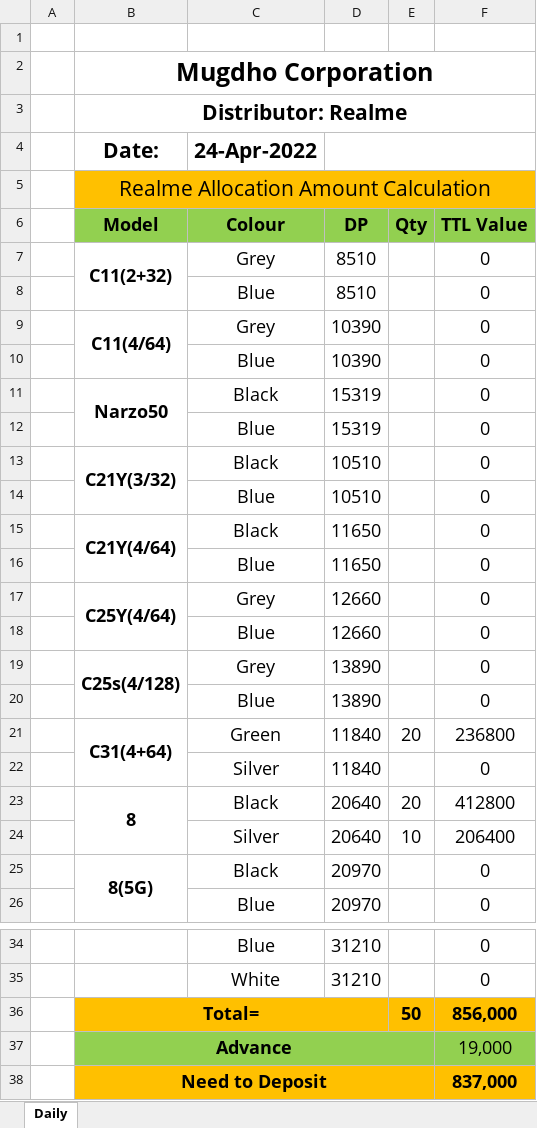
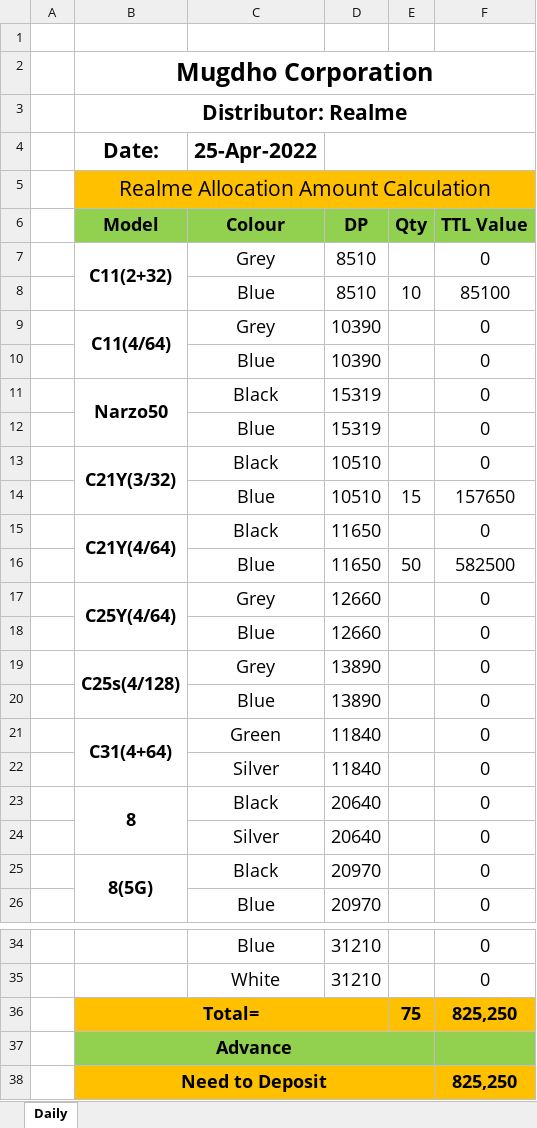
Before and after one commit to rahinul/MCU, an Excel workbook: 2022/Realme/Others/Requisition for Mugdho Corporation/realme requisition sheet.xlsx, sheet Daily, drawn as a sheet; only a part is shown, gaps mark what is left out; values as stored, in another font and other column widths than the file's, no borders; removed rows and columns are numbered as before the commit, all else as after; the diff names each change by its address in the sheet, - before the commit and + after, or states it on an @@ line.

```diff
--- a/2022/Realme/Others/Requisition for Mugdho Corporation/realme requisition sheet.xlsx (sheet Daily)
+++ b/2022/Realme/Others/Requisition for Mugdho Corporation/realme requisition sheet.xlsx (sheet Daily)
-C4 (Colour): 24-Apr-2022
+C4 (Colour): 25-Apr-2022
-E8 (Qty): (empty)
+E8 (Qty): 10
-F8 (TTL Value): 0
+F8 (TTL Value): 85100
-E14 (Qty): (empty)
+E14 (Qty): 15
-F14 (TTL Value): 0
+F14 (TTL Value): 157650
-E16 (Qty): (empty)
+E16 (Qty): 50
-F16 (TTL Value): 0
+F16 (TTL Value): 582500
-E21 (Qty): 20
+E21 (Qty): (empty)
-F21 (TTL Value): 236800
+F21 (TTL Value): 0
-E23 (Qty): 20
+E23 (Qty): (empty)
-F23 (TTL Value): 412800
+F23 (TTL Value): 0
-E24 (Qty): 10
+E24 (Qty): (empty)
-F24 (TTL Value): 206400
+F24 (TTL Value): 0
-row 36:  | Total= |  |  | 50 | 856,000
-row 37:  | Advance |  |  |  | 19,000
-row 38:  | Need to Deposit |  |  |  | 837,000
+row 36:  | Total= |  |  | 75 | 825,250
+row 37:  | Advance
+row 38:  | Need to Deposit |  |  |  | 825,250
```
Also changed, not shown: 2022/Realme/APRIL/25.04.2022/realme Bank Statement April-20222.xlsx, 2022/Symphony/APRIL/25.04.2022/MC Bank Statement April-2022.xlsx, 43 other files.
